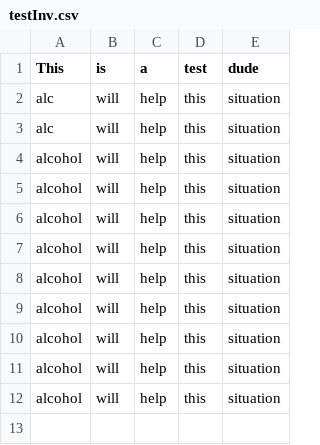
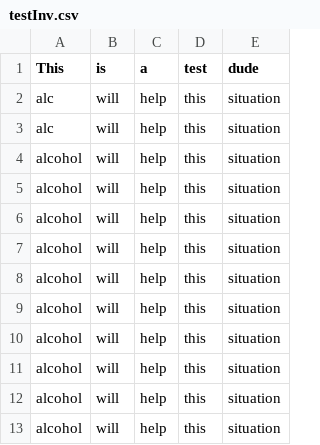
Before and after one commit to dlbroadwa/NewRevatureRepo, a CSV file: Proj 1/Bar_Inv/resources/testInv.csv, drawn as a sheet; the diff names each change by its address in the sheet, - before the commit and + after, or states it on an @@ line.

```diff
--- a/Proj 1/Bar_Inv/resources/testInv.csv
+++ b/Proj 1/Bar_Inv/resources/testInv.csv
+row 13: alcohol | will | help | this | situation
```
Also changed, not shown: 29 other files.
